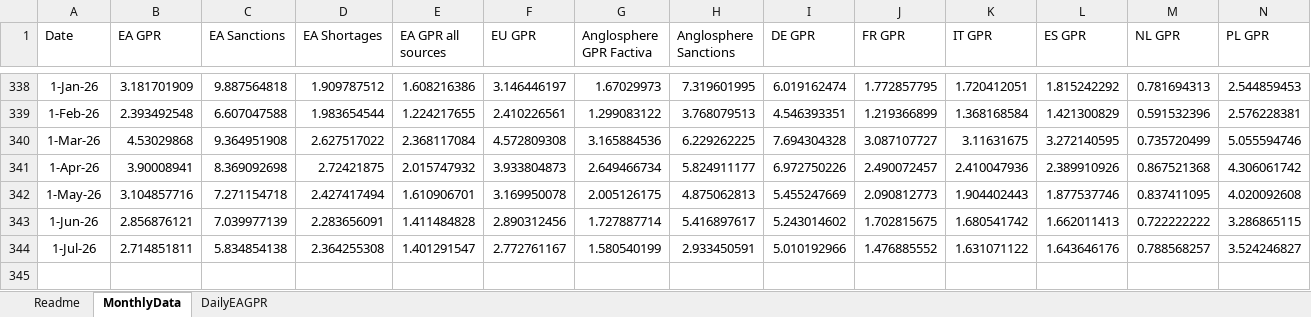
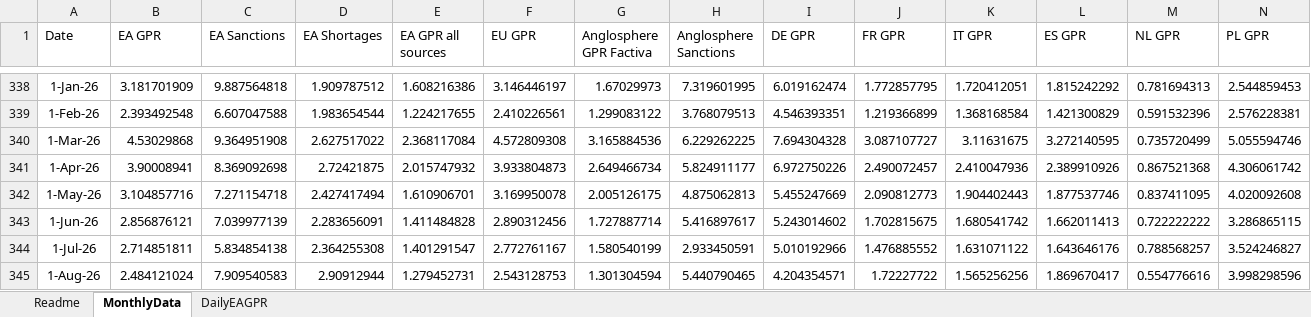
Before and after one commit to YvesSchueler/EuroAreaGPR, an Excel workbook: EA_GPR_Paper.xlsx, sheet MonthlyData, drawn as a sheet; only a part is shown, gaps mark what is left out; values as stored, in another font and other column widths than the file's, no borders; rows hold the shown columns only; the diff names each change by its address in the sheet, - before the commit and + after, or states it on an @@ line.

Commit message:
Update EA GPR data 2026-09-14

```diff
--- a/EA_GPR_Paper.xlsx (sheet MonthlyData)
+++ b/EA_GPR_Paper.xlsx (sheet MonthlyData)
+row 345: 1-Aug-26 | 2.484121024 | 7.909540583 | 2.90912944 | 1.279452731 | 2.543128753 | 1.301304594 | 5.440790465 | 4.204354571 | 1.72227722 | 1.565256256 | 1.869670417 | 0.554776616 | 3.998298596
```
Also changed, not shown: sheet DailyEAGPR, 1 other file.
